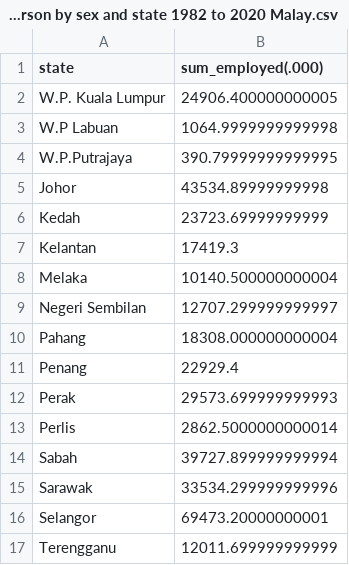
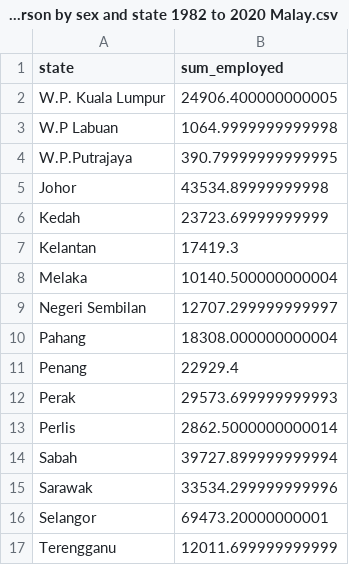
Before and after one commit to daniel-gus/FIT3179, a CSV file: Homework Week 9/Week 9 Homework Choropleth Map/data/cleaned Employed person by sex and state 1982 to 2020 Malay.csv, drawn as a sheet.

```diff
--- a/Homework Week 9/Week 9 Homework Choropleth Map/data/cleaned Employed person by sex and state 1982 to 2020 Malay.csv
+++ b/Homework Week 9/Week 9 Homework Choropleth Map/data/cleaned Employed person by sex and state 1982 to 2020 Malay.csv
@@ -1,2 +1,2 @@
-state,sum_employed(.000)
+state,sum_employed
 W.P. Kuala Lumpur,24906.400000000005
```
Also changed, not shown: 1 other file.
